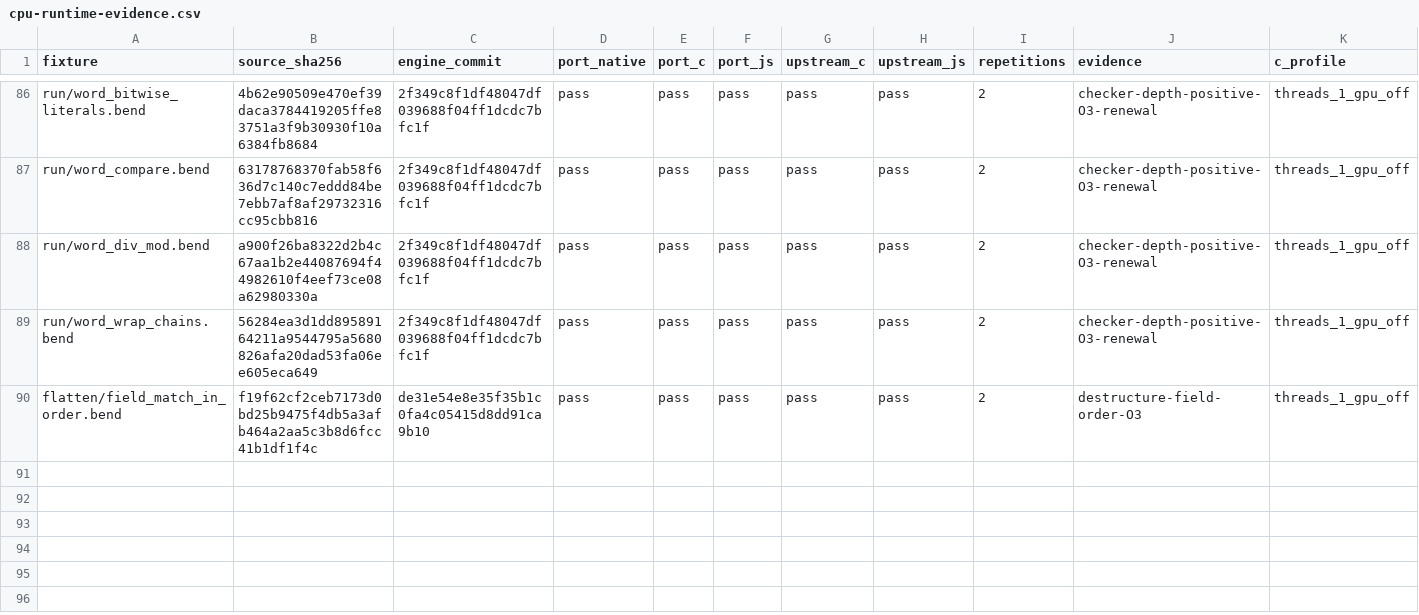
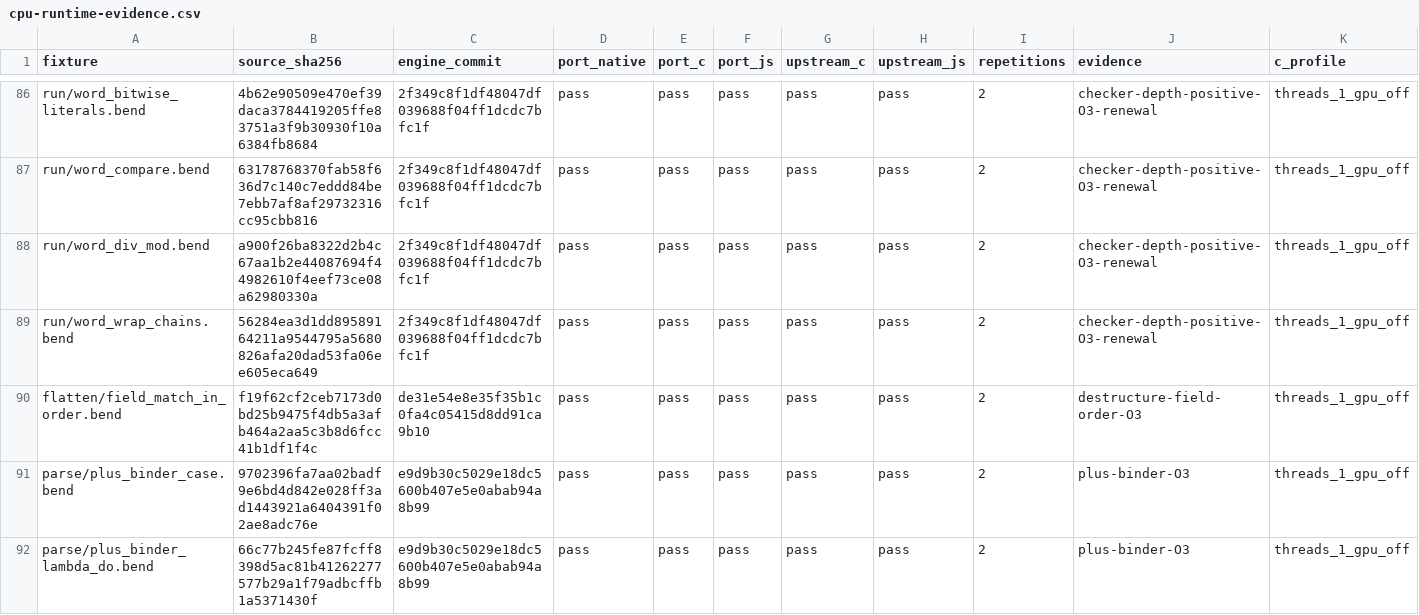
Before and after one commit to TeamDman/teamy-bend, a CSV file: docs/cpu-runtime-evidence.csv, drawn as a sheet; only a part is shown, gaps mark what is left out; rows hold the shown columns only; the diff covers the shown part only; the diff names each change by its address in the sheet, - before the commit and + after, or states it on an @@ line.

Commit message:
docs: record plus binder parity and diagnostic evidence

```diff
--- a/docs/cpu-runtime-evidence.csv
+++ b/docs/cpu-runtime-evidence.csv
+row 91: parse/plus_binder_case.bend | 9702396fa7aa02badf9e6bd4d842e028ff3ad1443921a6404391f02ae8adc76e | e9d9b30c5029e18dc5600b407e5e0abab94a8b99 | pass | pass | pass | pass | pass | 2 | plus-binder-O3 | threads_1_gpu_off
+row 92: parse/plus_binder_lambda_do.bend | 66c77b245fe87fcff8398d5ac81b41262277577b29a1f79adbcffb1a5371430f | e9d9b30c5029e18dc5600b407e5e0abab94a8b99 | pass | pass | pass | pass | pass | 2 | plus-binder-O3 | threads_1_gpu_off
```
Also changed, not shown: 2 added rows and 6 edited cells elsewhere in this file, docs/cpu-checking-control-evidence.csv, docs/cpu-checking-evidence.csv, 12 other files.
